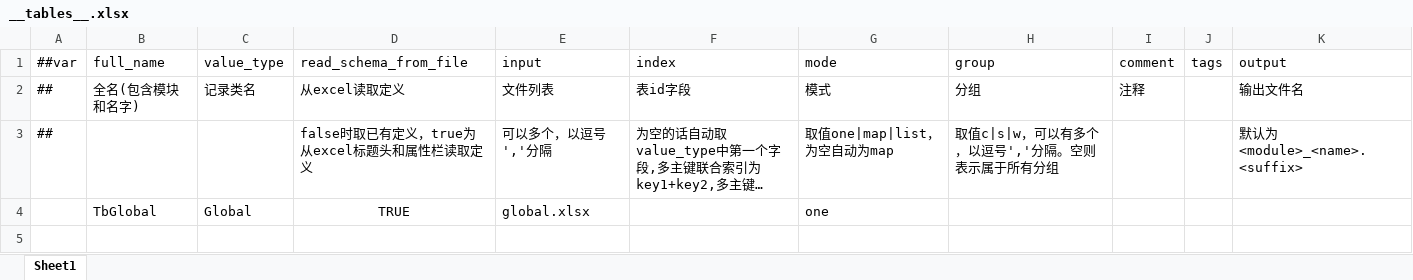
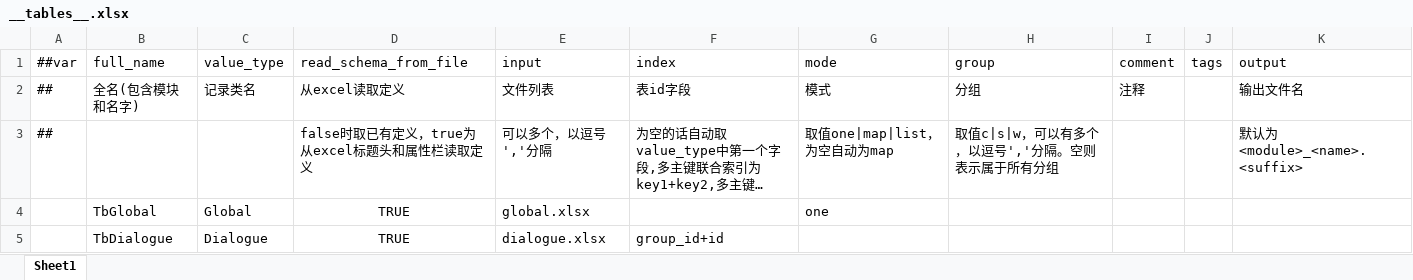
Before and after one commit to tly1378/elysium, an Excel workbook: table/Datas/__tables__.xlsx, sheet Sheet1, drawn as a sheet; long unchanged cells end in …; values as stored, in another font and other column widths than the file's, no borders; the diff names each change by its address in the sheet, - before the commit and + after, or states it on an @@ line.

```diff
--- a/table/Datas/__tables__.xlsx (sheet Sheet1)
+++ b/table/Datas/__tables__.xlsx (sheet Sheet1)
+row 5:  | TbDialogue | Dialogue | TRUE | dialogue.xlsx | group_id+id
```
Also changed, not shown: table/Datas/global.xlsx, 8 other files.
